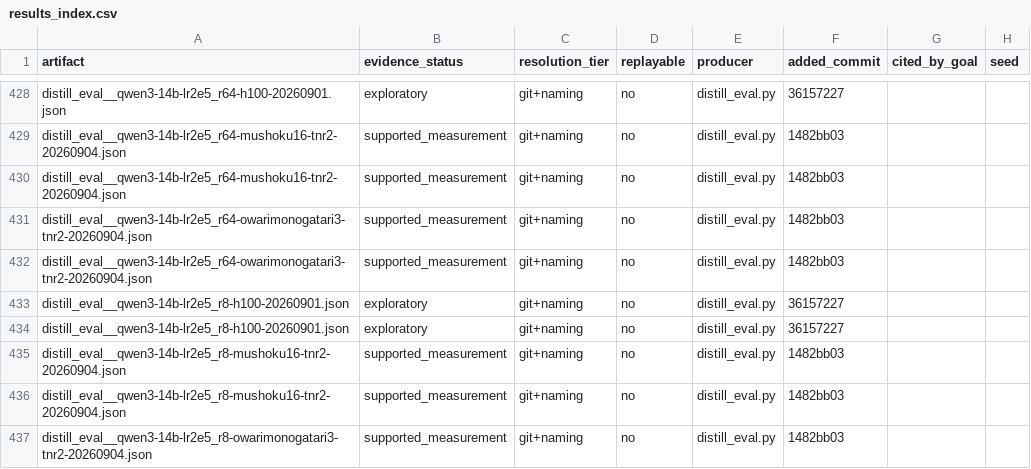
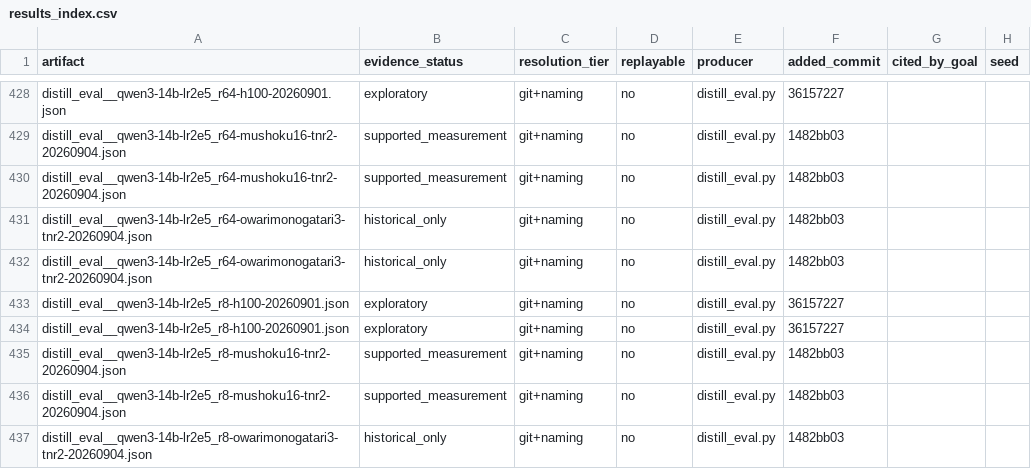
Before and after one commit to on22s/alexandria-audiobook2, a CSV file: results_index.csv, drawn as a sheet; only a part is shown, gaps mark what is left out; the diff covers the shown part only; the diff names each change by its address in the sheet, - before the commit and + after, or states it on an @@ line.

Commit message:
Correct Tsukihi alias scoring provenance (#519)
Co-authored-by: pinokio <pinokio@localhost>

```diff
--- a/results_index.csv
+++ b/results_index.csv
-B431:B432 (evidence_status): supported_measurement
+B431:B432 (evidence_status): historical_only
-B437 (evidence_status): supported_measurement
+B437 (evidence_status): historical_only
```
Also changed, not shown: 13 edited cells elsewhere in this file, 11 other files.
